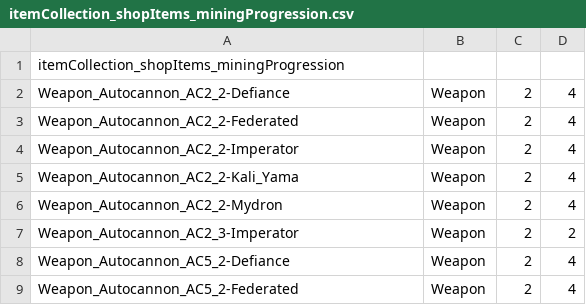
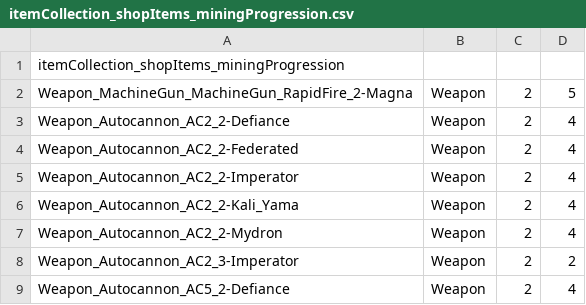
Before and after one commit to irkest/bt_irmod, a CSV file: Irkest Rebalance Mod/itemcollection/itemCollection_shopItems_miningProgression.csv, drawn as a sheet; only a part is shown; the shorter side is filled out with more unchanged rows.

```diff
--- a/Irkest Rebalance Mod/itemcollection/itemCollection_shopItems_miningProgression.csv
+++ b/Irkest Rebalance Mod/itemcollection/itemCollection_shopItems_miningProgression.csv
@@ -1,2 +1,3 @@
 itemCollection_shopItems_miningProgression,,,
+Weapon_MachineGun_MachineGun_RapidFire_2-Magna,Weapon,2,5
 Weapon_Autocannon_AC2_2-Defiance,Weapon,2,4
```
Also changed, not shown: Irkest Rebalance Mod/itemcollection/itemCollection_shopItems_blackmarket.csv, Irkest Rebalance Mod/itemcollection/itemCollection_shopItems_manufacturing.csv, 8 other files.
